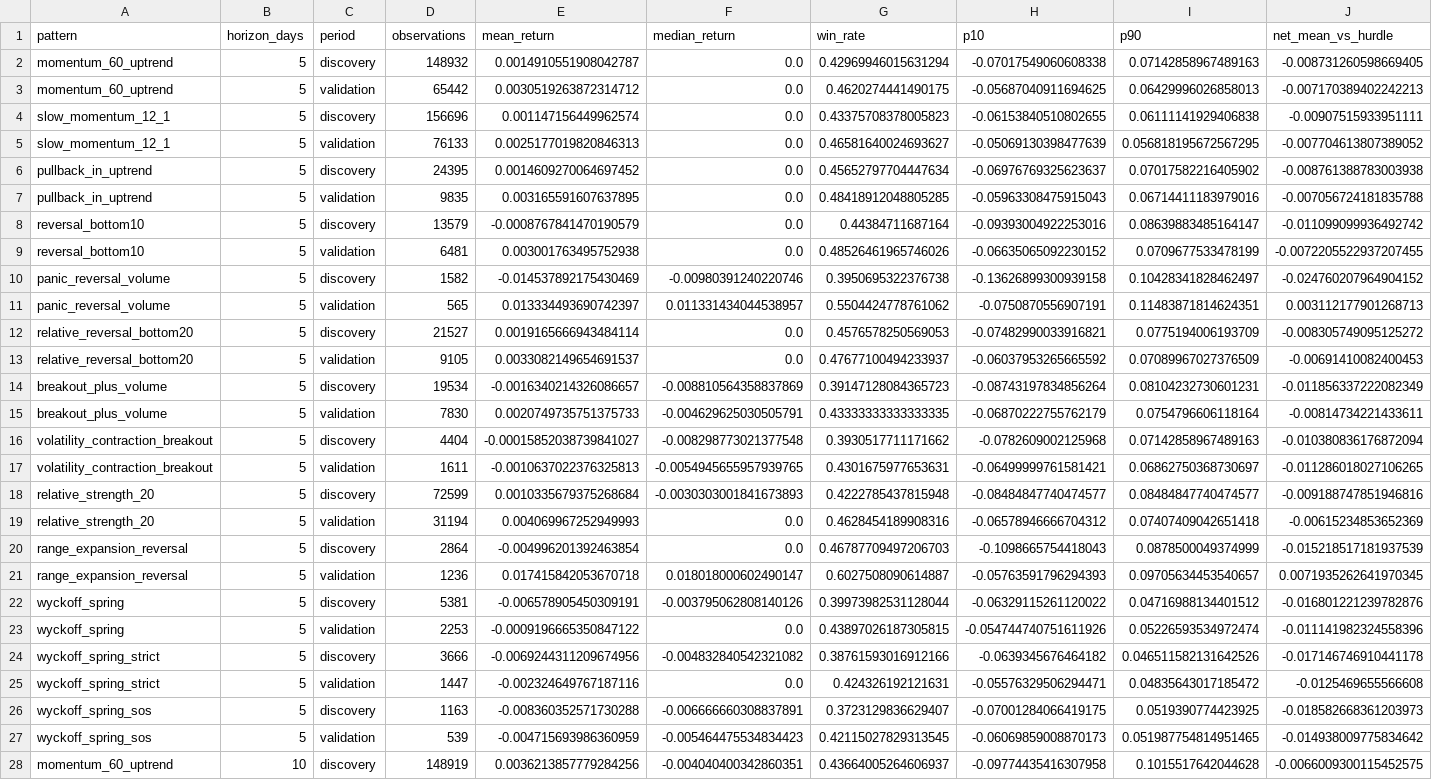
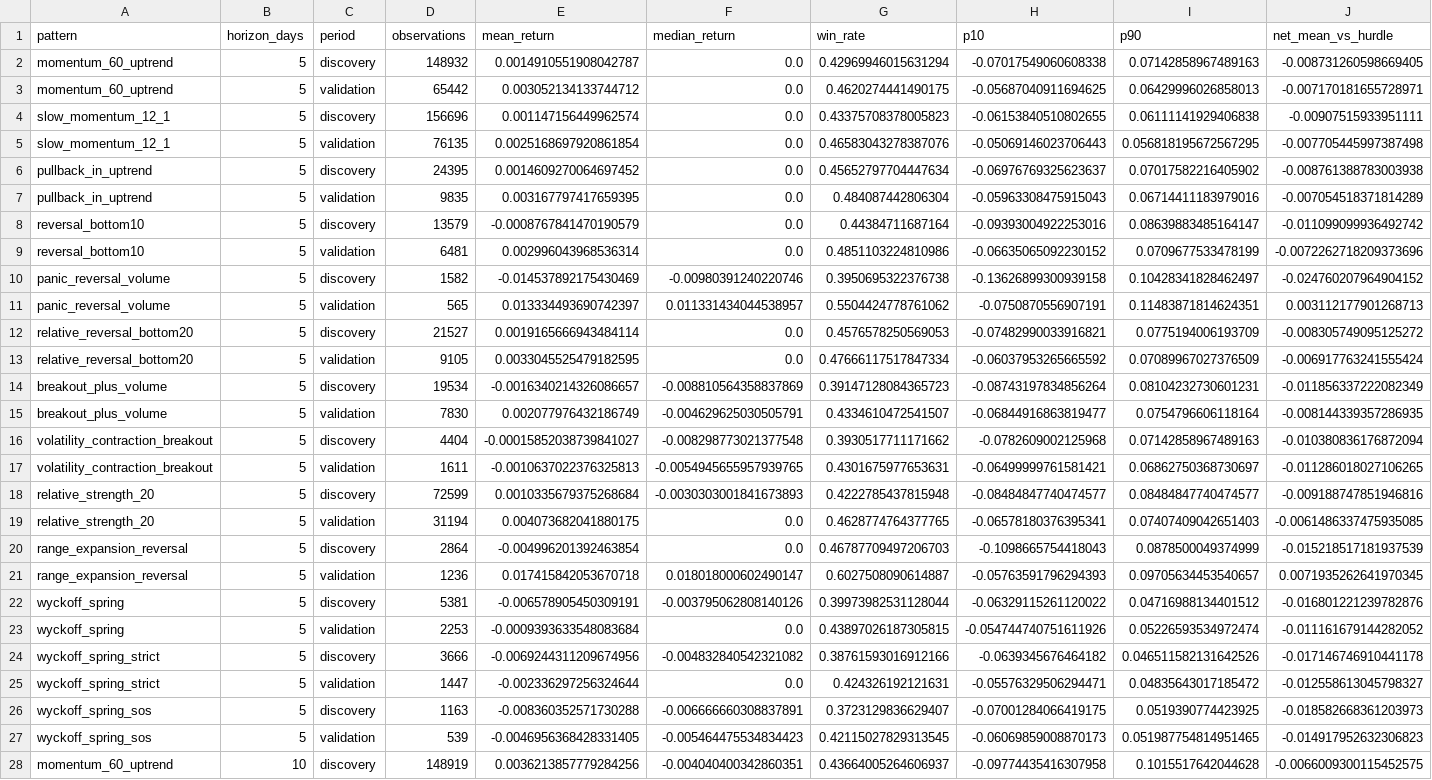
Before and after one commit to newbiezzzzz/leverage-system, a CSV file: research/results/pattern_discovery.csv, drawn as a sheet; only a part is shown; the diff covers the shown part only.

```diff
--- a/research/results/pattern_discovery.csv
+++ b/research/results/pattern_discovery.csv
@@ -2,9 +2,9 @@ pattern,horizon_days,period,observations,mean_return,median_return,win_rate,p10,
 momentum_60_uptrend,5,discovery,148932,0.0014910551908042787,0.0,0.42969946015631294,-0.07017549060608338,0.07142858967489163,-0.008731260598669405
-momentum_60_uptrend,5,validation,65442,0.0030519263872314712,0.0,0.4620274441490175,-0.05687040911694625,0.06429996026858013,-0.007170389402242213
+momentum_60_uptrend,5,validation,65442,0.003052134133744712,0.0,0.4620274441490175,-0.05687040911694625,0.06429996026858013,-0.007170181655728971
 slow_momentum_12_1,5,discovery,156696,0.001147156449962574,0.0,0.43375708378005823,-0.06153840510802655,0.06111141929406838,-0.00907515933951111
-slow_momentum_12_1,5,validation,76133,0.0025177019820846313,0.0,0.46581640024693627,-0.05069130398477639,0.056818195672567295,-0.007704613807389052
+slow_momentum_12_1,5,validation,76135,0.0025168697920861854,0.0,0.46583043278387076,-0.05069146023706443,0.056818195672567295,-0.007705445997387498
 pullback_in_uptrend,5,discovery,24395,0.0014609270064697452,0.0,0.45652797704447634,-0.06976769325623637,0.07017582216405902,-0.008761388783003938
-pullback_in_uptrend,5,validation,9835,0.003165591607637895,0.0,0.48418912048805285,-0.05963308475915043,0.06714411183979016,-0.007056724181835788
+pullback_in_uptrend,5,validation,9835,0.003167797417659395,0.0,0.484087442806304,-0.05963308475915043,0.06714411183979016,-0.007054518371814289
 reversal_bottom10,5,discovery,13579,-0.0008767841470190579,0.0,0.44384711687164,-0.09393004922253016,0.08639883485164147,-0.011099099936492742
-reversal_bottom10,5,validation,6481,0.003001763495752938,0.0,0.48526461965746026,-0.06635065092230152,0.0709677533478199,-0.0072205522937207455
+reversal_bottom10,5,validation,6481,0.002996043968536314,0.0,0.4851103224810986,-0.06635065092230152,0.0709677533478199,-0.0072262718209373696
 panic_reversal_volume,5,discovery,1582,-0.014537892175430469,-0.00980391240220746,0.3950695322376738,-0.13626899300939158,0.10428341828462497,-0.024760207964904152
@@ -12,5 +12,5 @@ panic_reversal_volume,5,validation,565,0.013334493690742397,0.011331434044538957
 relative_reversal_bottom20,5,discovery,21527,0.0019165666943484114,0.0,0.4576578250569053,-0.07482990033916821,0.0775194006193709,-0.008305749095125272
-relative_reversal_bottom20,5,validation,9105,0.0033082149654691537,0.0,0.47677100494233937,-0.06037953265665592,0.07089967027376509,-0.00691410082400453
+relative_reversal_bottom20,5,validation,9105,0.0033045525479182595,0.0,0.47666117517847334,-0.06037953265665592,0.07089967027376509,-0.006917763241555424
 breakout_plus_volume,5,discovery,19534,-0.0016340214326086657,-0.008810564358837869,0.39147128084365723,-0.08743197834856264,0.08104232730601231,-0.011856337222082349
-breakout_plus_volume,5,validation,7830,0.0020749735751375733,-0.004629625030505791,0.43333333333333335,-0.06870222755762179,0.0754796606118164,-0.00814734221433611
+breakout_plus_volume,5,validation,7830,0.002077976432186749,-0.004629625030505791,0.4334610472541507,-0.06844916863819477,0.0754796606118164,-0.008144339357286935
 volatility_contraction_breakout,5,discovery,4404,-0.00015852038739841027,-0.008298773021377548,0.3930517711171662,-0.0782609002125968,0.07142858967489163,-0.010380836176872094
@@ -18,3 +18,3 @@ volatility_contraction_breakout,5,validation,1611,-0.0010637022376325813,-0.0054
 relative_strength_20,5,discovery,72599,0.0010335679375268684,-0.0030303001841673893,0.4222785437815948,-0.08484847740474577,0.08484847740474577,-0.009188747851946816
-relative_strength_20,5,validation,31194,0.004069967252949993,0.0,0.4628454189908316,-0.06578946666704312,0.07407409042651418,-0.00615234853652369
+relative_strength_20,5,validation,31194,0.004073682041880175,0.0,0.4628774764377765,-0.06578180376395341,0.07407409042651403,-0.0061486337475935085
 range_expansion_reversal,5,discovery,2864,-0.004996201392463854,0.0,0.46787709497206703,-0.1098665754418043,0.0878500049374999,-0.015218517181937539
@@ -22,7 +22,7 @@ range_expansion_reversal,5,validation,1236,0.017415842053670718,0.01801800060249
 wyckoff_spring,5,discovery,5381,-0.006578905450309191,-0.003795062808140126,0.39973982531128044,-0.06329115261120022,0.04716988134401512,-0.016801221239782876
-wyckoff_spring,5,validation,2253,-0.0009196665350847122,0.0,0.43897026187305815,-0.054744740751611926,0.05226593534972474,-0.011141982324558396
+wyckoff_spring,5,validation,2253,-0.0009393633548083684,0.0,0.43897026187305815,-0.054744740751611926,0.05226593534972474,-0.011161679144282052
 wyckoff_spring_strict,5,discovery,3666,-0.0069244311209674956,-0.004832840542321082,0.38761593016912166,-0.0639345676464182,0.046511582131642526,-0.017146746910441178
-wyckoff_spring_strict,5,validation,1447,-0.002324649767187116,0.0,0.424326192121631,-0.05576329506294471,0.04835643017185472,-0.0125469655566608
+wyckoff_spring_strict,5,validation,1447,-0.002336297256324644,0.0,0.424326192121631,-0.05576329506294471,0.04835643017185472,-0.012558613045798327
 wyckoff_spring_sos,5,discovery,1163,-0.008360352571730288,-0.006666660308837891,0.3723129836629407,-0.07001284066419175,0.0519390774423925,-0.018582668361203973
-wyckoff_spring_sos,5,validation,539,-0.004715693986360959,-0.005464475534834423,0.42115027829313545,-0.06069859008870173,0.051987754814951465,-0.014938009775834642
+wyckoff_spring_sos,5,validation,539,-0.0046956368428331405,-0.005464475534834423,0.42115027829313545,-0.06069859008870173,0.051987754814951465,-0.014917952632306823
 momentum_60_uptrend,10,discovery,148919,0.0036213857779284256,-0.004040400342860351,0.43664005264606937,-0.09774435416307958,0.1015517642044628,-0.0066009300115452575
```
Also changed, not shown: 116 edited cells elsewhere in this file, research/results/baseline_no_costs.csv, 28 other files.
